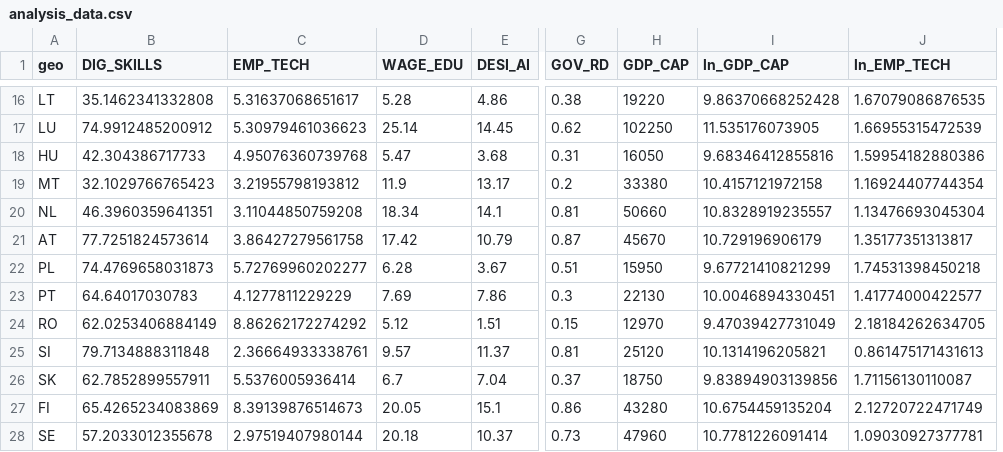
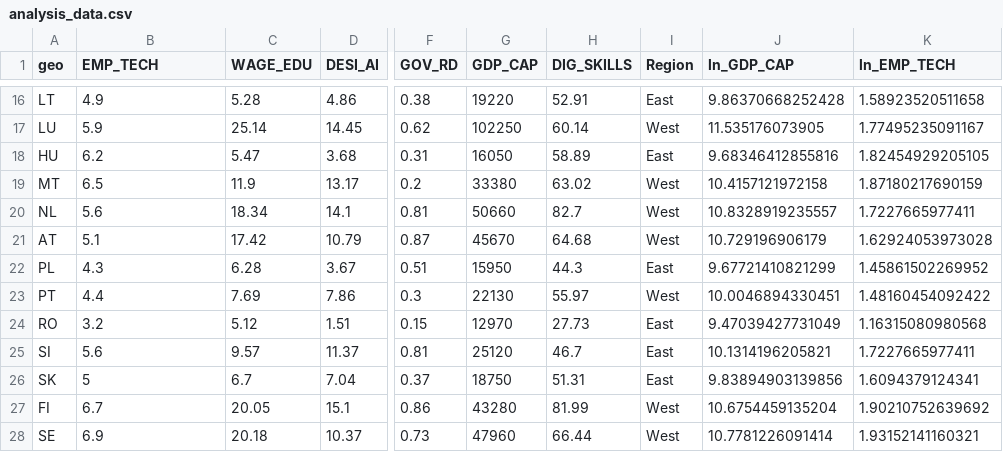
Before and after one commit to Octavian-Alexandru/Impactul-AI-i-Automatiz-rii-asupra-Pie-ei-Muncii-n-Europa-Analiz-Panel-2010-2024-, a CSV file: data/processed/analysis_data.csv, drawn as a sheet; only a part is shown, gaps mark what is left out; removed rows and columns are numbered as before the commit, all else as after; the diff covers the shown part only; the diff names each change by its address in the sheet, - before the commit and + after, or states it on an @@ line.

```diff
--- a/data/processed/analysis_data.csv
+++ b/data/processed/analysis_data.csv
-column B (DIG_SKILLS), rows 16-28: 35.1462341332808 | 74.9912485200912 | 42.304386717733 | 32.1029766765423 | 46.3960359641351 | 77.7251824573614 | 74.4769658031873 | 64.64017030783 | 62.0253406884149 | 79.7134888311848 | 62.7852899557911 | 65.4265234083869 | 57.2033012355678
+column H (DIG_SKILLS), rows 16-28: 52.91 | 60.14 | 58.89 | 63.02 | 82.7 | 64.68 | 44.3 | 55.97 | 27.73 | 46.7 | 51.31 | 81.99 | 66.44
+column I (Region), rows 16-28: East | West | East | West | West | West | East | West | East | East | East | West | West
-B16 (EMP_TECH): 5.31637068651617
+B16 (EMP_TECH): 4.9
-K16 (ln_EMP_TECH): 1.67079086876535
+K16 (ln_EMP_TECH): 1.58923520511658
-B17 (EMP_TECH): 5.30979461036623
+B17 (EMP_TECH): 5.9
-K17 (ln_EMP_TECH): 1.66955315472539
+K17 (ln_EMP_TECH): 1.77495235091167
-B18 (EMP_TECH): 4.95076360739768
+B18 (EMP_TECH): 6.2
-K18 (ln_EMP_TECH): 1.59954182880386
+K18 (ln_EMP_TECH): 1.82454929205105
-B19 (EMP_TECH): 3.21955798193812
+B19 (EMP_TECH): 6.5
-K19 (ln_EMP_TECH): 1.16924407744354
+K19 (ln_EMP_TECH): 1.87180217690159
-B20 (EMP_TECH): 3.11044850759208
+B20 (EMP_TECH): 5.6
-K20 (ln_EMP_TECH): 1.13476693045304
+K20 (ln_EMP_TECH): 1.7227665977411
-B21 (EMP_TECH): 3.86427279561758
+B21 (EMP_TECH): 5.1
-K21 (ln_EMP_TECH): 1.35177351313817
+K21 (ln_EMP_TECH): 1.62924053973028
-B22 (EMP_TECH): 5.72769960202277
+B22 (EMP_TECH): 4.3
-K22 (ln_EMP_TECH): 1.74531398450218
+K22 (ln_EMP_TECH): 1.45861502269952
-B23 (EMP_TECH): 4.1277811229229
+B23 (EMP_TECH): 4.4
-K23 (ln_EMP_TECH): 1.41774000422577
+K23 (ln_EMP_TECH): 1.48160454092422
-B24 (EMP_TECH): 8.86262172274292
+B24 (EMP_TECH): 3.2
-K24 (ln_EMP_TECH): 2.18184262634705
+K24 (ln_EMP_TECH): 1.16315080980568
-B25 (EMP_TECH): 2.36664933338761
+B25 (EMP_TECH): 5.6
-K25 (ln_EMP_TECH): 0.861475171431613
+K25 (ln_EMP_TECH): 1.7227665977411
-B26 (EMP_TECH): 5.5376005936414
+B26 (EMP_TECH): 5
-K26 (ln_EMP_TECH): 1.71156130110087
+K26 (ln_EMP_TECH): 1.6094379124341
-B27 (EMP_TECH): 8.39139876514673
+B27 (EMP_TECH): 6.7
-K27 (ln_EMP_TECH): 2.12720722471749
+K27 (ln_EMP_TECH): 1.90210752639692
-B28 (EMP_TECH): 2.97519407980144
+B28 (EMP_TECH): 6.9
-K28 (ln_EMP_TECH): 1.09030927377781
+K28 (ln_EMP_TECH): 1.93152141160321
```
Also changed, not shown: 28 edited cells elsewhere in this file, 11 other files.
